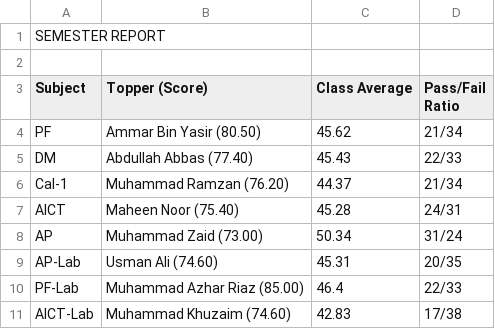
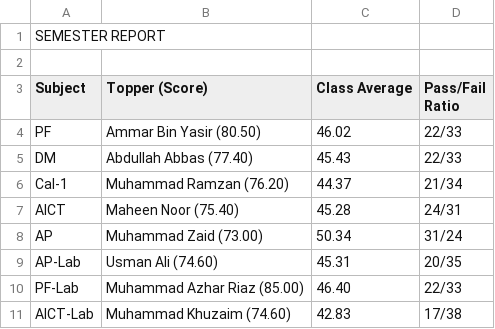
Before and after one commit to Ammar-Bin-Yasir/PF-Theory-Project, a CSV file: PF-theory-project/reports.csv, drawn as a sheet; the diff names each change by its address in the sheet, - before the commit and + after, or states it on an @@ line.

```diff
--- a/PF-theory-project/reports.csv
+++ b/PF-theory-project/reports.csv
-C4 (Class Average): 45.62
+C4 (Class Average): 46.02
-D4 (Pass/Fail Ratio): 21/34
+D4 (Pass/Fail Ratio): 22/33
-C10 (Class Average): 46.4
+C10 (Class Average): 46.40
```
Also changed, not shown: PF-theory-project/data.csv, 1 other file.
